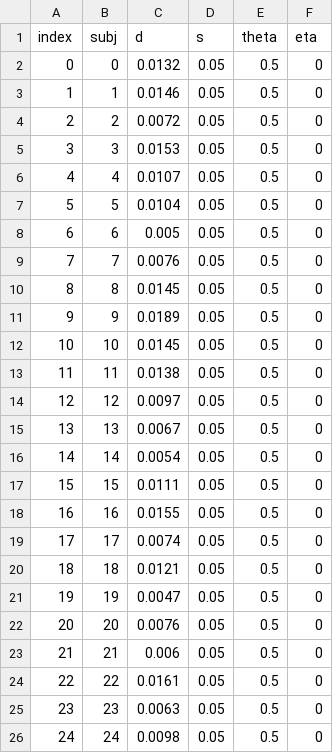
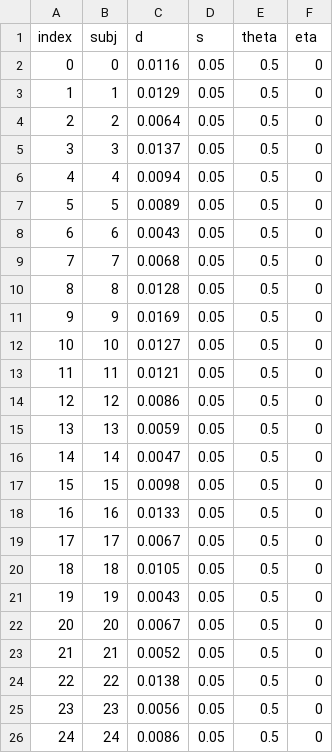
Before and after one commit to jakegoldm/ADDM.cpp, a CSV file: Da_data/out/output2_b_compE05.csv.csv, drawn as a sheet.

```diff
--- a/Da_data/out/output2_b_compE05.csv.csv
+++ b/Da_data/out/output2_b_compE05.csv.csv
@@ -1,26 +1,26 @@
 index, subj,d,s,theta,eta
-0,0,0.0132,0.05,0.5,0
-1,1,0.0146,0.05,0.5,0
-2,2,0.0072,0.05,0.5,0
-3,3,0.0153,0.05,0.5,0
-4,4,0.0107,0.05,0.5,0
-5,5,0.0104,0.05,0.5,0
-6,6,0.005,0.05,0.5,0
-7,7,0.0076,0.05,0.5,0
-8,8,0.0145,0.05,0.5,0
-9,9,0.0189,0.05,0.5,0
-10,10,0.0145,0.05,0.5,0
-11,11,0.0138,0.05,0.5,0
-12,12,0.0097,0.05,0.5,0
-13,13,0.0067,0.05,0.5,0
-14,14,0.0054,0.05,0.5,0
-15,15,0.0111,0.05,0.5,0
-16,16,0.0155,0.05,0.5,0
-17,17,0.0074,0.05,0.5,0
-18,18,0.0121,0.05,0.5,0
-19,19,0.0047,0.05,0.5,0
-20,20,0.0076,0.05,0.5,0
-21,21,0.006,0.05,0.5,0
-22,22,0.0161,0.05,0.5,0
-23,23,0.0063,0.05,0.5,0
-24,24,0.0098,0.05,0.5,0
+0,0,0.0116,0.05,0.5,0
+1,1,0.0129,0.05,0.5,0
+2,2,0.0064,0.05,0.5,0
+3,3,0.0137,0.05,0.5,0
+4,4,0.0094,0.05,0.5,0
+5,5,0.0089,0.05,0.5,0
+6,6,0.0043,0.05,0.5,0
+7,7,0.0068,0.05,0.5,0
+8,8,0.0128,0.05,0.5,0
+9,9,0.0169,0.05,0.5,0
+10,10,0.0127,0.05,0.5,0
+11,11,0.0121,0.05,0.5,0
+12,12,0.0086,0.05,0.5,0
+13,13,0.0059,0.05,0.5,0
+14,14,0.0047,0.05,0.5,0
+15,15,0.0098,0.05,0.5,0
+16,16,0.0133,0.05,0.5,0
+17,17,0.0067,0.05,0.5,0
+18,18,0.0105,0.05,0.5,0
+19,19,0.0043,0.05,0.5,0
+20,20,0.0067,0.05,0.5,0
+21,21,0.0052,0.05,0.5,0
+22,22,0.0138,0.05,0.5,0
+23,23,0.0056,0.05,0.5,0
+24,24,0.0086,0.05,0.5,0
```
Also changed, not shown: Da_data/out/output2_b_compH05.csv.csv, Da_data/v6_output/run_05.csv, 12 other files.
